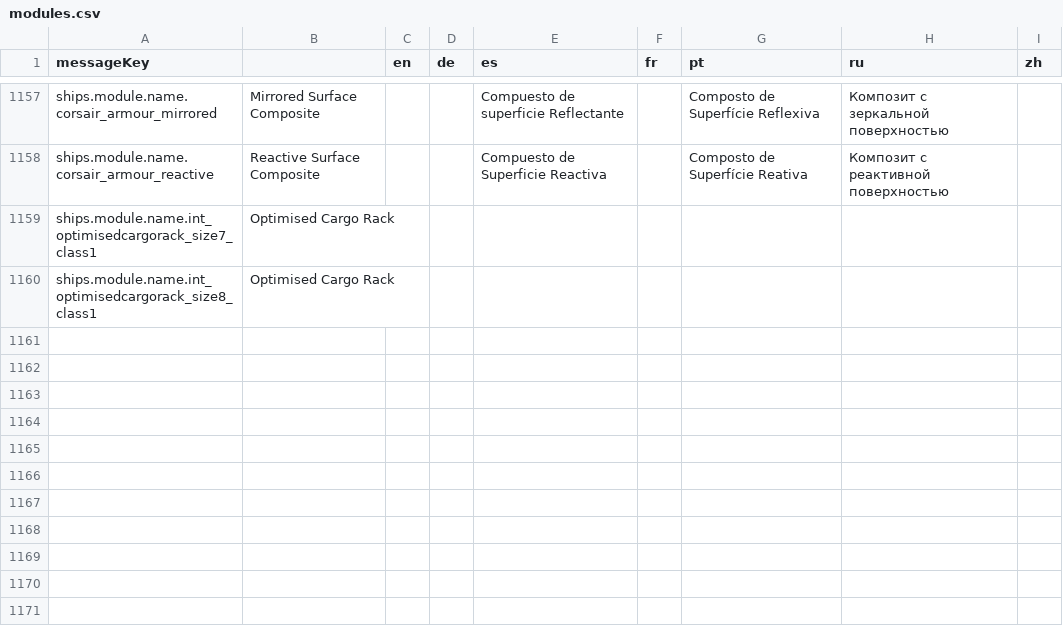
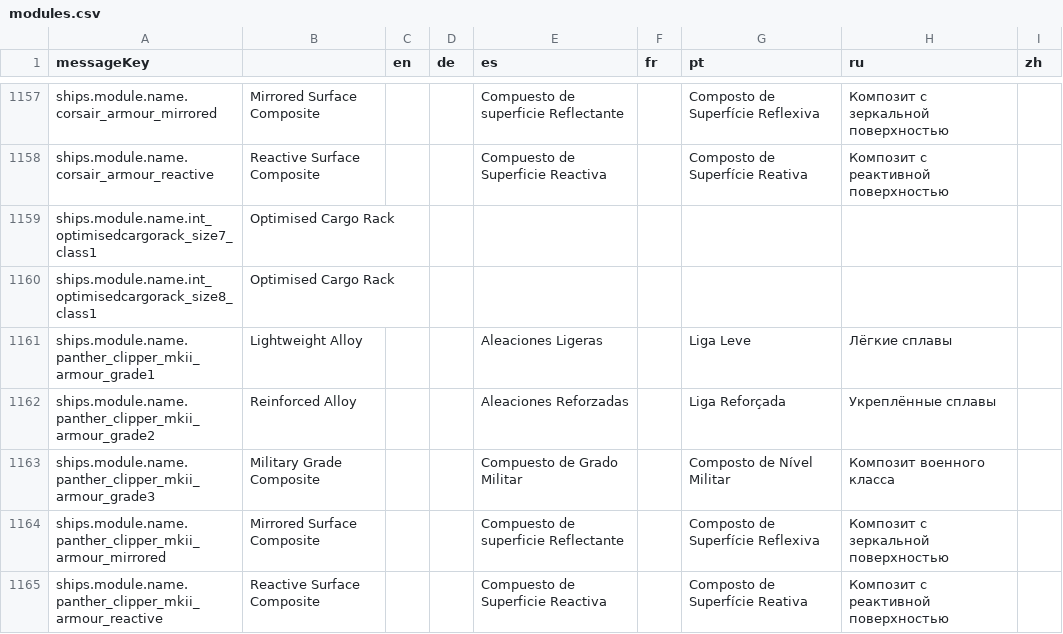
Before and after one commit to jixxed/ed-odyssey-materials-helper, a CSV file: application/src/main/resources/locale/ships/modules.csv, drawn as a sheet; only a part is shown, gaps mark what is left out.

Commit message:
add panther clipper mk ii

```diff
--- a/application/src/main/resources/locale/ships/modules.csv
+++ b/application/src/main/resources/locale/ships/modules.csv
@@ -1160 +1160,6 @@
 "ships.module.name.int_optimisedcargorack_size8_class1","Optimised Cargo Rack","","","","","","",""
+"ships.module.name.panther_clipper_mkii_armour_grade1","Lightweight Alloy","","","Aleaciones Ligeras","","Liga Leve","Лёгкие сплавы",""
+"ships.module.name.panther_clipper_mkii_armour_grade2","Reinforced Alloy","","","Aleaciones Reforzadas","","Liga Reforçada","Укреплённые сплавы",""
+"ships.module.name.panther_clipper_mkii_armour_grade3","Military Grade Composite","","","Compuesto de Grado Militar","","Composto de Nível Militar","Композит военного класса",""
+"ships.module.name.panther_clipper_mkii_armour_mirrored","Mirrored Surface Composite","","","Compuesto de superficie Reflectante","","Composto de Superfície Reflexiva","Композит с зеркальной поверхностью",""
+"ships.module.name.panther_clipper_mkii_armour_reactive","Reactive Surface Composite","","","Compuesto de Superficie Reactiva","","Composto de Superfície Reativa","Композит с реактивной поверхностью",""
```
Also changed, not shown: application/src/main/resources/locale/ships/ships.csv, 7 other files.
